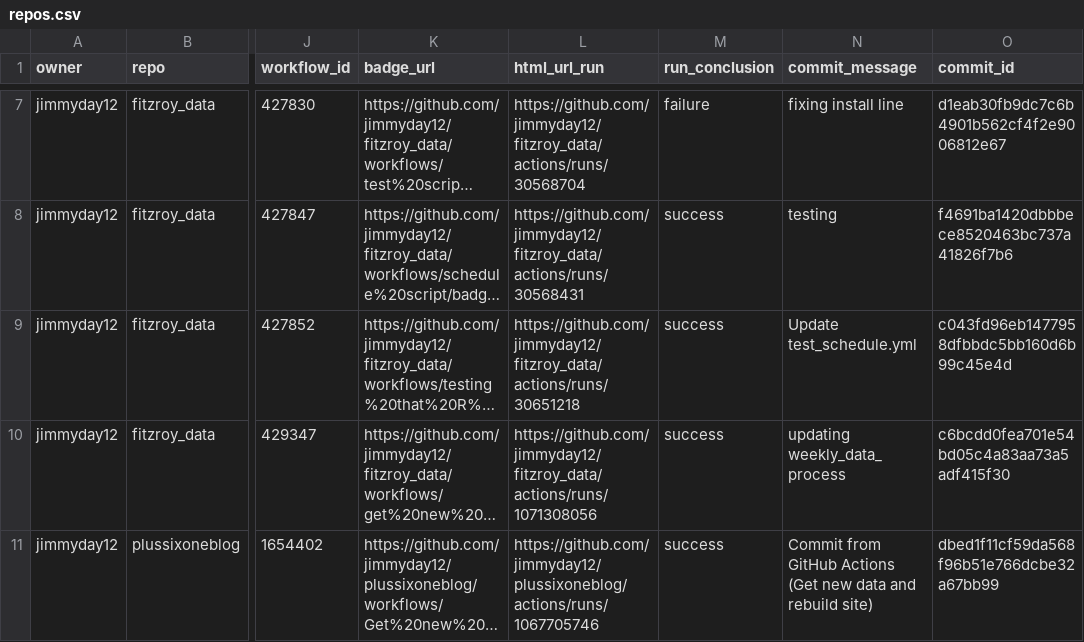
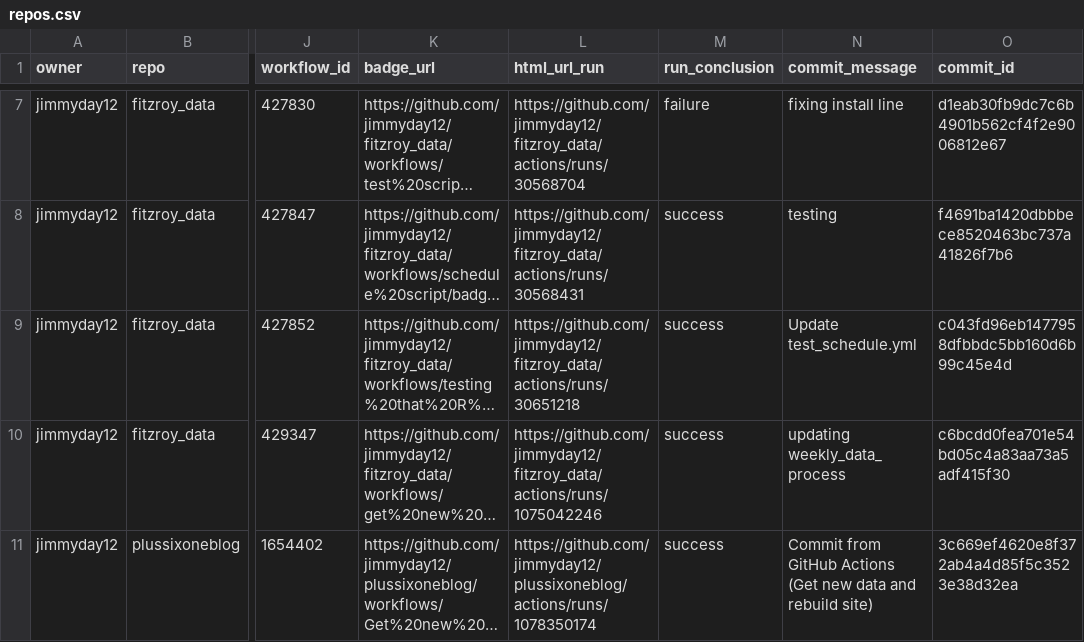
Before and after one commit to jimmyday12/status, a CSV file: repos.csv, drawn as a sheet; only a part is shown, gaps mark what is left out; long unchanged cells end in …; the diff names each change by its address in the sheet, - before the commit and + after, or states it on an @@ line.

```diff
--- a/repos.csv
+++ b/repos.csv
-L10 (html_url_run): https://github.com/jimmyday12/fitzroy_data/actions/runs/1071308056
+L10 (html_url_run): https://github.com/jimmyday12/fitzroy_data/actions/runs/1075042246
-L11 (html_url_run): https://github.com/jimmyday12/plussixoneblog/actions/runs/1067705746
+L11 (html_url_run): https://github.com/jimmyday12/plussixoneblog/actions/runs/1078350174
-O11 (commit_id): dbed1f11cf59da568f96b51e766dcbe32a67bb99
+O11 (commit_id): 3c669ef4620e8f372ab4a4d85f5c3523e38d32ea
```
Also changed, not shown: 1 other file.
